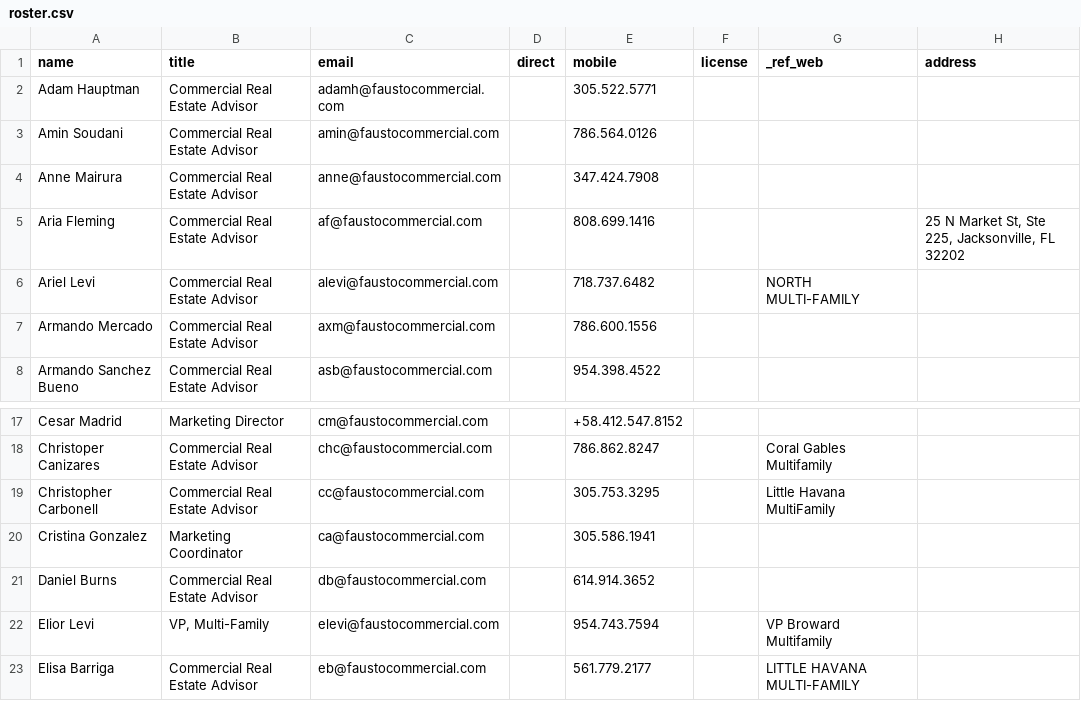
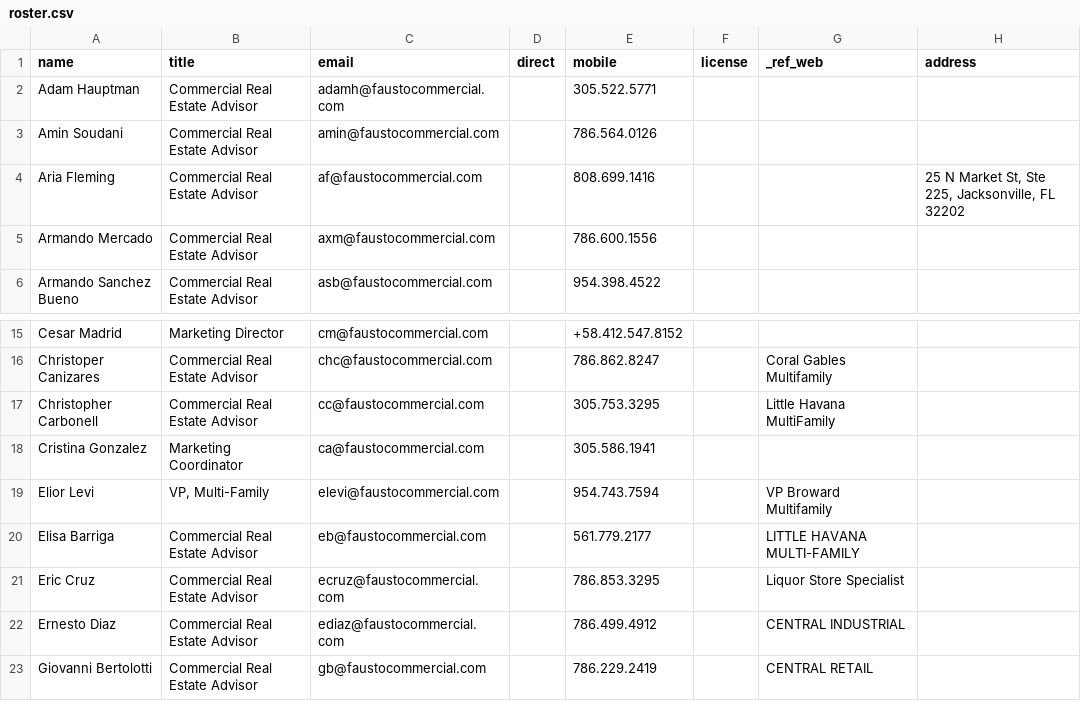
Before and after one commit to cmadridlongobardi-creator/Fausto-Commercial, a CSV file: firma/roster.csv, drawn as a sheet; only a part is shown, gaps mark what is left out; the shorter side is filled out with more unchanged rows.

Commit message:
Update roster.csv

```diff
--- a/firma/roster.csv
+++ b/firma/roster.csv
@@ -3,5 +3,3 @@ Adam Hauptman,Commercial Real Estate Advisor,adamh@faustocommercial.com,,305.522
 Amin Soudani,Commercial Real Estate Advisor,amin@faustocommercial.com,,786.564.0126,,
-Anne Mairura,Commercial Real Estate Advisor,anne@faustocommercial.com,,347.424.7908,,
 Aria Fleming,Commercial Real Estate Advisor,af@faustocommercial.com,,808.699.1416,,,"25 N Market St, Ste 225, Jacksonville, FL 32202"
-Ariel Levi,Commercial Real Estate Advisor,alevi@faustocommercial.com,,718.737.6482,,NORTH MULTI-FAMILY
 Armando Mercado,Commercial Real Estate Advisor,axm@faustocommercial.com,,786.600.1556,,
@@ -20,3 +18,2 @@ Christopher Carbonell,Commercial Real Estate Advisor,cc@faustocommercial.com,,30
 Cristina Gonzalez,Marketing Coordinator,ca@faustocommercial.com,,305.586.1941,,
-Daniel Burns,Commercial Real Estate Advisor,db@faustocommercial.com,,614.914.3652,,
 Elior Levi,"VP, Multi-Family",elevi@faustocommercial.com,,954.743.7594,,VP Broward Multifamily
```
